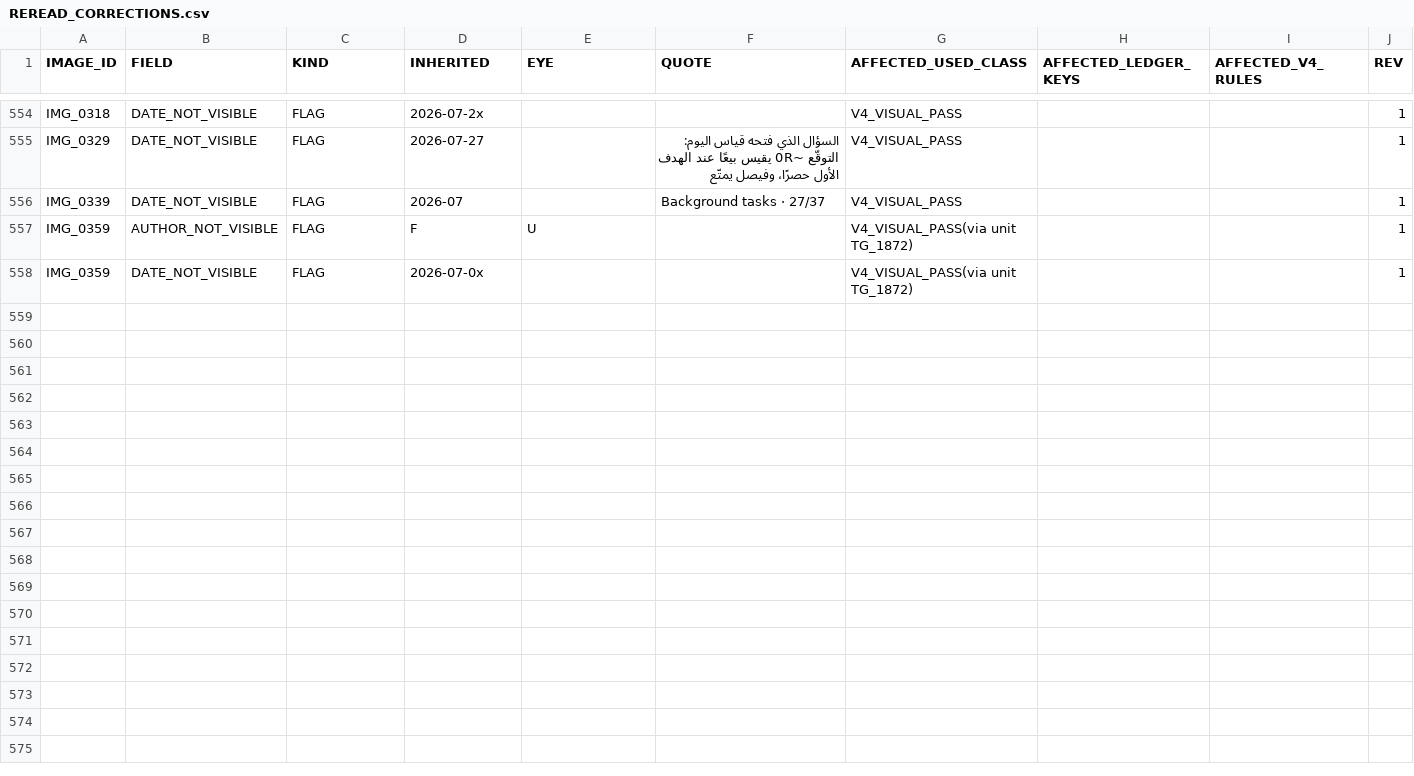
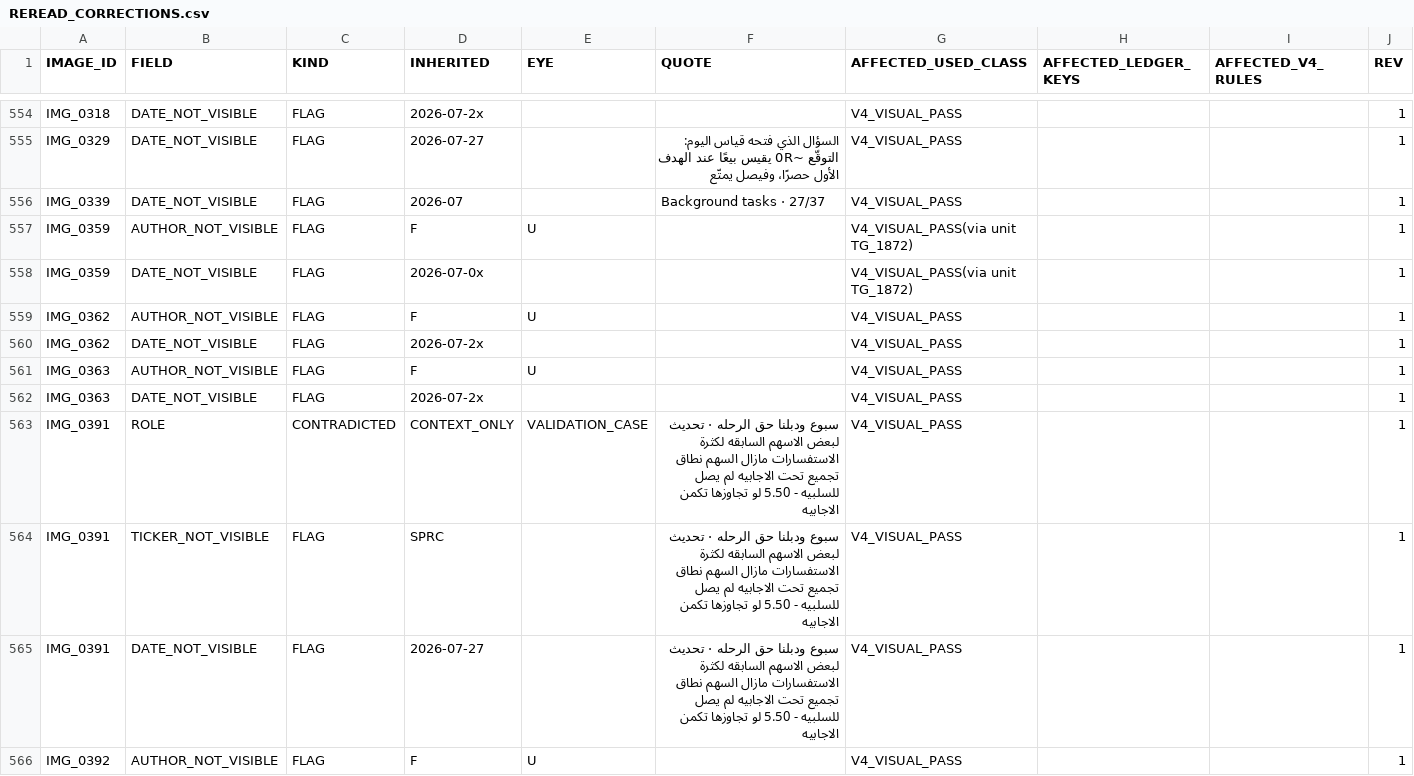
Before and after one commit to sam72x1/Super_Stocks, a CSV file: fm_forensics/reread/REREAD_CORRECTIONS.csv, drawn as a sheet; only a part is shown, gaps mark what is left out; the diff covers the shown part only; the diff names each change by its address in the sheet, - before the commit and + after, or states it on an @@ line.

```diff
--- a/fm_forensics/reread/REREAD_CORRECTIONS.csv
+++ b/fm_forensics/reread/REREAD_CORRECTIONS.csv
+row 559: IMG_0362 | AUTHOR_NOT_VISIBLE | FLAG | F | U |  | V4_VISUAL_PASS |  |  | 1
+row 560: IMG_0362 | DATE_NOT_VISIBLE | FLAG | 2026-07-2x |  |  | V4_VISUAL_PASS |  |  | 1
+row 561: IMG_0363 | AUTHOR_NOT_VISIBLE | FLAG | F | U |  | V4_VISUAL_PASS |  |  | 1
+row 562: IMG_0363 | DATE_NOT_VISIBLE | FLAG | 2026-07-2x |  |  | V4_VISUAL_PASS |  |  | 1
+row 563: IMG_0391 | ROLE | CONTRADICTED | CONTEXT_ONLY | VALIDATION_CASE | سبوع ودبلنا حق الرحله · تحديث لبعض الاسهم السابقه لكثرة الاستفسارات مازال السهم نطاق تجميع تحت الاجابيه لم يصل للسلبيه - 5.50 لو تجاوزها تكمن الاجابيه | V4_VISUAL_PASS |  |  | 1
+row 564: IMG_0391 | TICKER_NOT_VISIBLE | FLAG | SPRC |  | سبوع ودبلنا حق الرحله · تحديث لبعض الاسهم السابقه لكثرة الاستفسارات مازال السهم نطاق تجميع تحت الاجابيه لم يصل للسلبيه - 5.50 لو تجاوزها تكمن الاجابيه | V4_VISUAL_PASS |  |  | 1
+row 565: IMG_0391 | DATE_NOT_VISIBLE | FLAG | 2026-07-27 |  | سبوع ودبلنا حق الرحله · تحديث لبعض الاسهم السابقه لكثرة الاستفسارات مازال السهم نطاق تجميع تحت الاجابيه لم يصل للسلبيه - 5.50 لو تجاوزها تكمن الاجابيه | V4_VISUAL_PASS |  |  | 1
+row 566: IMG_0392 | AUTHOR_NOT_VISIBLE | FLAG | F | U |  | V4_VISUAL_PASS |  |  | 1
```
Also changed, not shown: 8 added rows elsewhere in this file, fm_forensics/reread/VISUAL_REREAD_REGISTER.csv, 2 other files.
